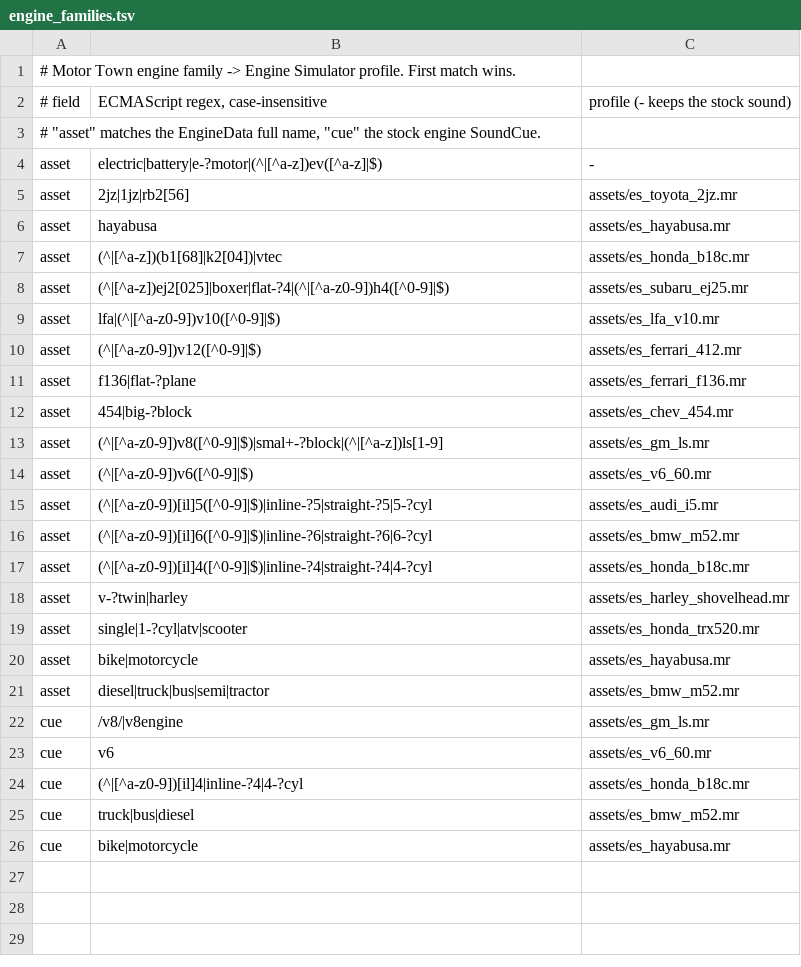
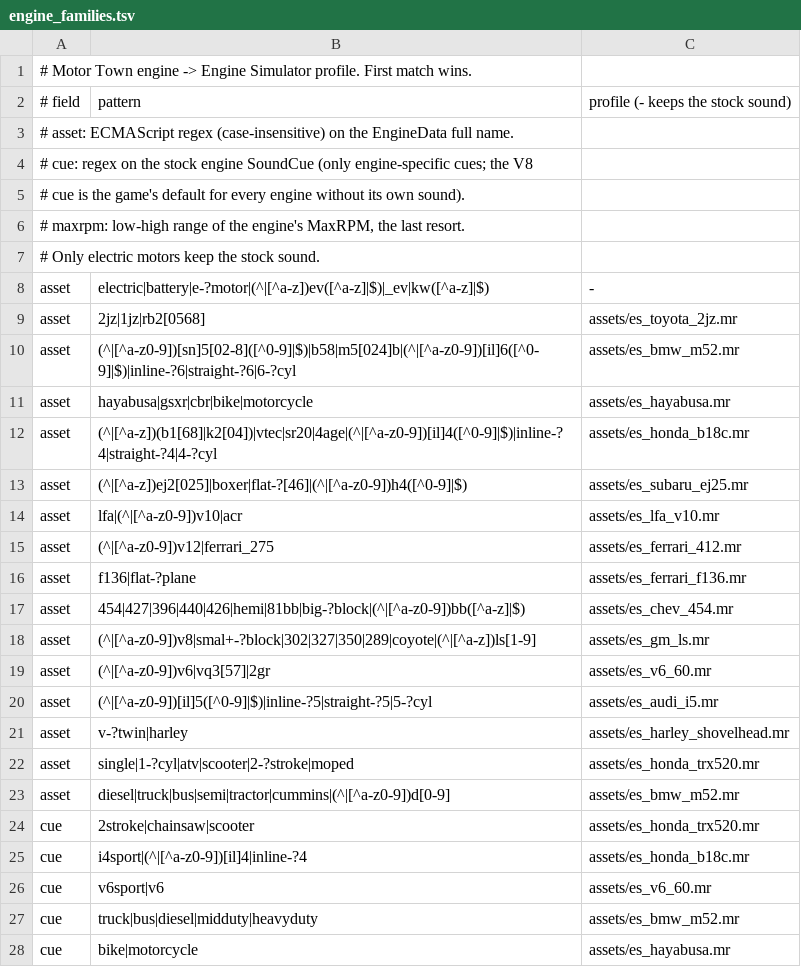
Before and after one commit to karpuzikov/MotorTown_EngineSim_mode, a TSV file: native/profiles/engine_families.tsv, drawn as a sheet; only a part is shown; the diff covers the shown part only.

```diff
--- a/native/profiles/engine_families.tsv
+++ b/native/profiles/engine_families.tsv
@@ -1,26 +1,28 @@
-# Motor Town engine family -> Engine Simulator profile. First match wins.
-# field	ECMAScript regex, case-insensitive	profile (- keeps the stock sound)
-# "asset" matches the EngineData full name, "cue" the stock engine SoundCue.
-asset	electric|battery|e-?motor|(^|[^a-z])ev([^a-z]|$)	-
-asset	2jz|1jz|rb2[56]	assets/es_toyota_2jz.mr
-asset	hayabusa	assets/es_hayabusa.mr
-asset	(^|[^a-z])(b1[68]|k2[04])|vtec	assets/es_honda_b18c.mr
-asset	(^|[^a-z])ej2[025]|boxer|flat-?4|(^|[^a-z0-9])h4([^0-9]|$)	assets/es_subaru_ej25.mr
-asset	lfa|(^|[^a-z0-9])v10([^0-9]|$)	assets/es_lfa_v10.mr
-asset	(^|[^a-z0-9])v12([^0-9]|$)	assets/es_ferrari_412.mr
+# Motor Town engine -> Engine Simulator profile. First match wins.
+# field	pattern	profile (- keeps the stock sound)
+# asset: ECMAScript regex (case-insensitive) on the EngineData full name.
+# cue: regex on the stock engine SoundCue (only engine-specific cues; the V8
+#      cue is the game's default for every engine without its own sound).
+# maxrpm: low-high range of the engine's MaxRPM, the last resort.
+# Only electric motors keep the stock sound.
+asset	electric|battery|e-?motor|(^|[^a-z])ev([^a-z]|$)|_ev|kw([^a-z]|$)	-
+asset	2jz|1jz|rb2[0568]	assets/es_toyota_2jz.mr
+asset	(^|[^a-z0-9])[sn]5[02-8]([^0-9]|$)|b58|m5[024]b|(^|[^a-z0-9])[il]6([^0-9]|$)|inline-?6|straight-?6|6-?cyl	assets/es_bmw_m52.mr
+asset	hayabusa|gsxr|cbr|bike|motorcycle	assets/es_hayabusa.mr
+asset	(^|[^a-z])(b1[68]|k2[04])|vtec|sr20|4age|(^|[^a-z0-9])[il]4([^0-9]|$)|inline-?4|straight-?4|4-?cyl	assets/es_honda_b18c.mr
+asset	(^|[^a-z])ej2[025]|boxer|flat-?[46]|(^|[^a-z0-9])h4([^0-9]|$)	assets/es_subaru_ej25.mr
+asset	lfa|(^|[^a-z0-9])v10|acr	assets/es_lfa_v10.mr
+asset	(^|[^a-z0-9])v12|ferrari_275	assets/es_ferrari_412.mr
 asset	f136|flat-?plane	assets/es_ferrari_f136.mr
-asset	454|big-?block	assets/es_chev_454.mr
-asset	(^|[^a-z0-9])v8([^0-9]|$)|smal+-?block|(^|[^a-z])ls[1-9]	assets/es_gm_ls.mr
-asset	(^|[^a-z0-9])v6([^0-9]|$)	assets/es_v6_60.mr
+asset	454|427|396|440|426|hemi|81bb|big-?block|(^|[^a-z0-9])bb([^a-z]|$)	assets/es_chev_454.mr
+asset	(^|[^a-z0-9])v8|smal+-?block|302|327|350|289|coyote|(^|[^a-z])ls[1-9]	assets/es_gm_ls.mr
+asset	(^|[^a-z0-9])v6|vq3[57]|2gr	assets/es_v6_60.mr
 asset	(^|[^a-z0-9])[il]5([^0-9]|$)|inline-?5|straight-?5|5-?cyl	assets/es_audi_i5.mr
-asset	(^|[^a-z0-9])[il]6([^0-9]|$)|inline-?6|straight-?6|6-?cyl	assets/es_bmw_m52.mr
-asset	(^|[^a-z0-9])[il]4([^0-9]|$)|inline-?4|straight-?4|4-?cyl	assets/es_honda_b18c.mr
 asset	v-?twin|harley	assets/es_harley_shovelhead.mr
-asset	single|1-?cyl|atv|scooter	assets/es_honda_trx520.mr
-asset	bike|motorcycle	assets/es_hayabusa.mr
-asset	diesel|truck|bus|semi|tractor	assets/es_bmw_m52.mr
-cue	/v8/|v8engine	assets/es_gm_ls.mr
-cue	v6	assets/es_v6_60.mr
-cue	(^|[^a-z0-9])[il]4|inline-?4|4-?cyl	assets/es_honda_b18c.mr
-cue	truck|bus|diesel	assets/es_bmw_m52.mr
+asset	single|1-?cyl|atv|scooter|2-?stroke|moped	assets/es_honda_trx520.mr
+asset	diesel|truck|bus|semi|tractor|cummins|(^|[^a-z0-9])d[0-9]	assets/es_bmw_m52.mr
+cue	2stroke|chainsaw|scooter	assets/es_honda_trx520.mr
+cue	i4sport|(^|[^a-z0-9])[il]4|inline-?4	assets/es_honda_b18c.mr
+cue	v6sport|v6	assets/es_v6_60.mr
+cue	truck|bus|diesel|midduty|heavyduty	assets/es_bmw_m52.mr
 cue	bike|motorcycle	assets/es_hayabusa.mr
```
Also changed, not shown: 5 added rows elsewhere in this file, 12 other files.
